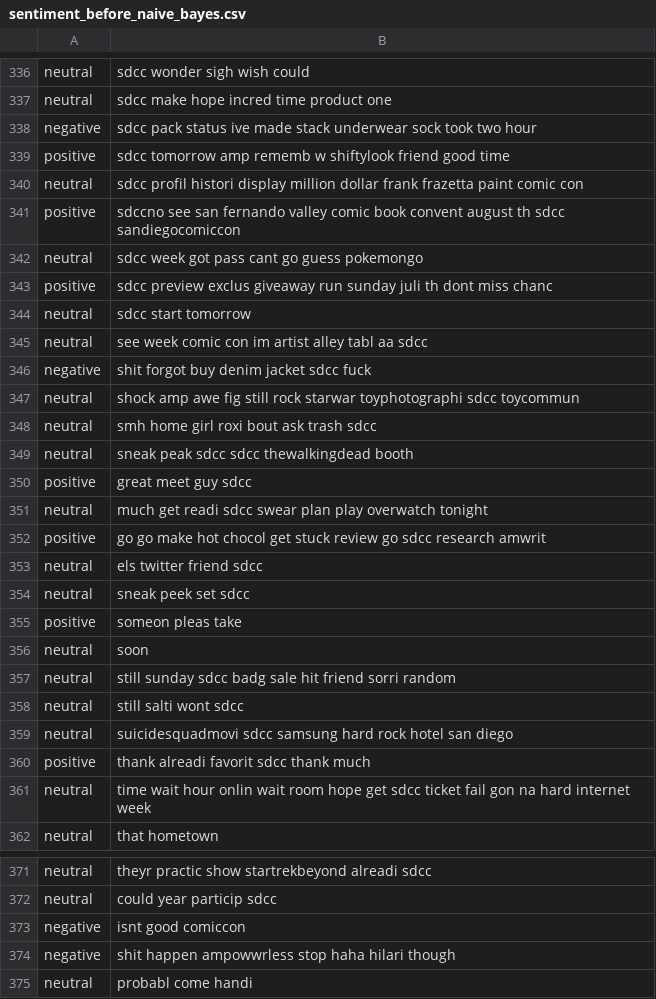
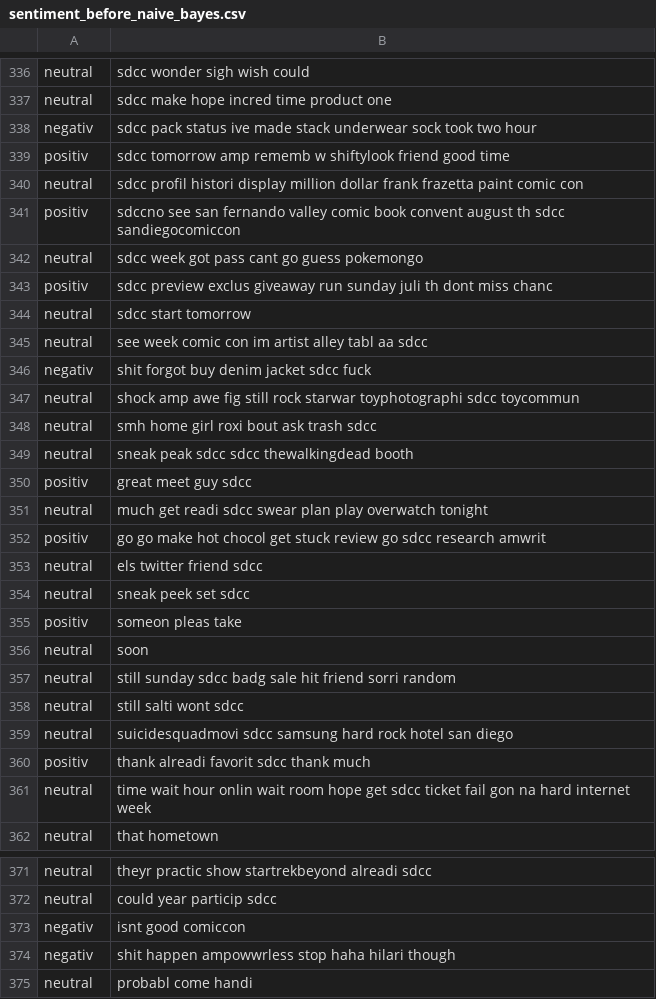
Before and after one commit to I4-Projektseminar-HHU-2016/seminar-project-SabrinaWirkner, a CSV file: results/sentiment_before_naive_bayes.csv, drawn as a sheet; only a part is shown, gaps mark what is left out; the diff covers the shown part only.

```diff
--- a/results/sentiment_before_naive_bayes.csv
+++ b/results/sentiment_before_naive_bayes.csv
@@ -337,11 +337,11 @@ neutral;sdcc wonder sigh wish could
 neutral;sdcc make hope incred time product one
-negative;sdcc pack status ive made stack underwear sock took two hour
-positive;sdcc tomorrow amp rememb w shiftylook friend good time
+negativ;sdcc pack status ive made stack underwear sock took two hour
+positiv;sdcc tomorrow amp rememb w shiftylook friend good time
 neutral;sdcc profil histori display million dollar frank frazetta paint comic con
-positive;sdccno see san fernando valley comic book convent august th sdcc sandiegocomiccon
+positiv;sdccno see san fernando valley comic book convent august th sdcc sandiegocomiccon
 neutral;sdcc week got pass cant go guess pokemongo
-positive;sdcc preview exclus giveaway run sunday juli th dont miss chanc
+positiv;sdcc preview exclus giveaway run sunday juli th dont miss chanc
 neutral;sdcc start tomorrow
 neutral;see week comic con im artist alley tabl aa sdcc
-negative;shit forgot buy denim jacket sdcc fuck
+negativ;shit forgot buy denim jacket sdcc fuck
 neutral;shock amp awe fig still rock starwar toyphotographi sdcc toycommun
@@ -349,8 +349,8 @@ neutral;smh home girl roxi bout ask trash sdcc
 neutral;sneak peak sdcc sdcc thewalkingdead booth
-positive;great meet guy sdcc
+positiv;great meet guy sdcc
 neutral;much get readi sdcc swear plan play overwatch tonight
-positive;go go make hot chocol get stuck review go sdcc research amwrit
+positiv;go go make hot chocol get stuck review go sdcc research amwrit
 neutral;els twitter friend sdcc
 neutral;sneak peek set sdcc
-positive;someon pleas take
+positiv;someon pleas take
 neutral;soon
@@ -359,3 +359,3 @@ neutral;still salti wont sdcc
 neutral;suicidesquadmovi sdcc samsung hard rock hotel san diego
-positive;thank alreadi favorit sdcc thank much
+positiv;thank alreadi favorit sdcc thank much
 neutral;time wait hour onlin wait room hope get sdcc ticket fail gon na hard internet week
@@ -372,4 +372,4 @@ neutral;theyr practic show startrekbeyond alreadi sdcc
 neutral;could year particip sdcc
-negative;isnt good comiccon
-negative;shit happen ampowwrless stop haha hilari though
+negativ;isnt good comiccon
+negativ;shit happen ampowwrless stop haha hilari though
 neutral;probabl come handi
```
Also changed, not shown: 102 edited cells elsewhere in this file, results/sentiment_before_max_ent.csv, results/sentiment_joined_max_ent.csv, 8 other files.
